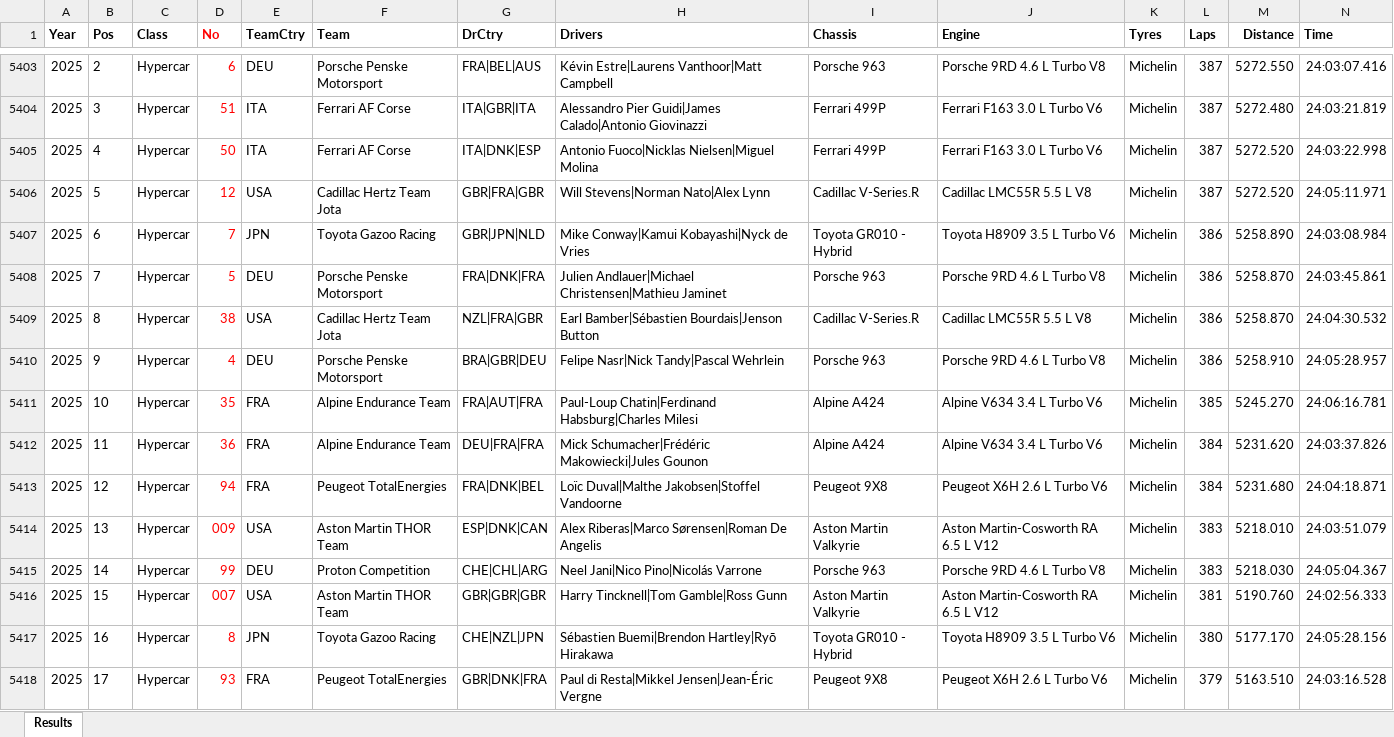
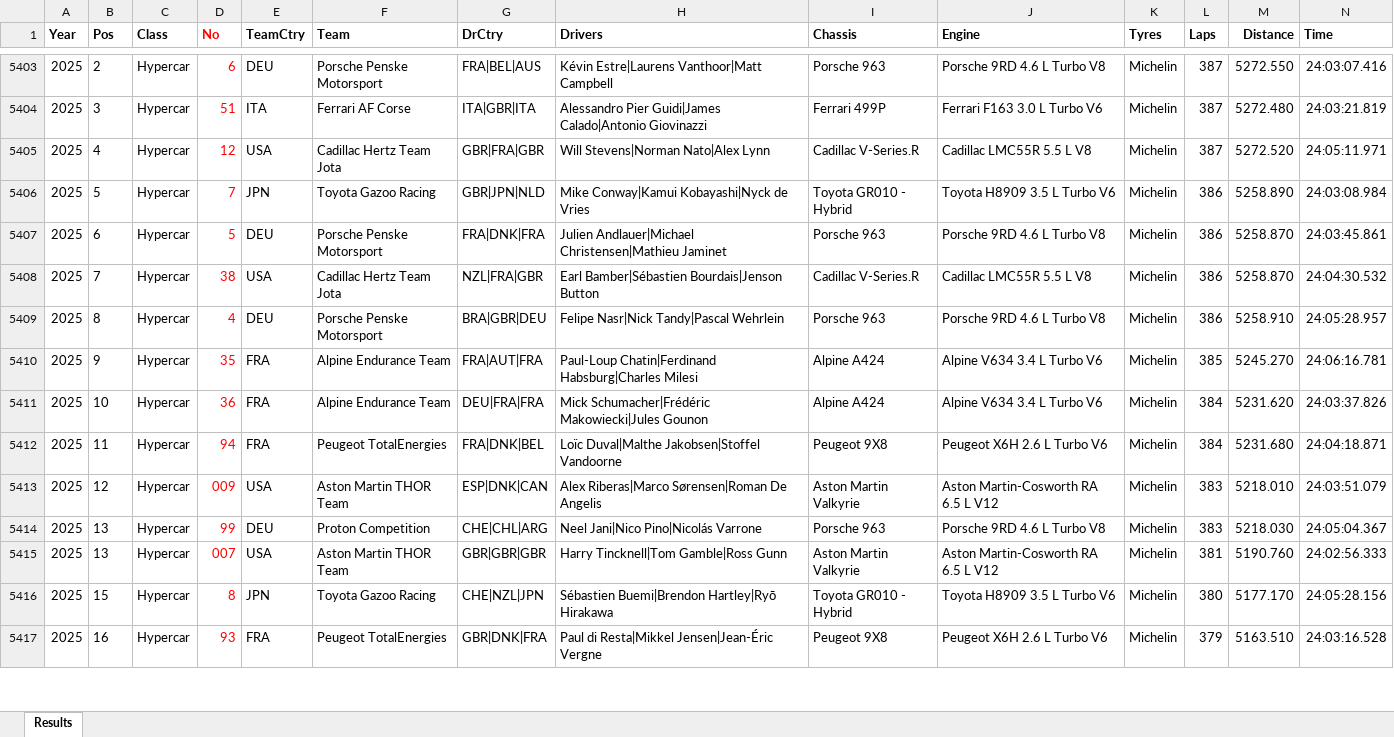
Before and after one commit to gdsotirov/lemans24, an Excel workbook: db/data/results_in.xlsx, sheet Results, drawn as a sheet; only a part is shown, gaps mark what is left out; values as stored, in another font and other column widths than the file's, no borders; conditional formats not drawn; removed rows and columns are numbered as before the commit, all else as after; rows hold the shown columns only; the diff covers the shown part only; the diff names each change by its address in the sheet, - before the commit and + after, or states it on an @@ line.

```diff
--- a/db/data/results_in.xlsx (sheet Results)
+++ b/db/data/results_in.xlsx (sheet Results)
-row 5405: 2025 | 4 | Hypercar | 50 | ITA | Ferrari AF Corse | ITA|DNK|ESP | Antonio Fuoco|Nicklas Nielsen|Miguel Molina | Ferrari 499P | Ferrari F163 3.0 L Turbo V6 | Michelin | 387 | 5272.520 | 24:03:22.998
-B5405 (Pos): 5
+B5405 (Pos): 4
-B5406 (Pos): 6
+B5406 (Pos): 5
-B5407 (Pos): 7
+B5407 (Pos): 6
-B5408 (Pos): 8
+B5408 (Pos): 7
-B5409 (Pos): 9
+B5409 (Pos): 8
-B5410 (Pos): 10
+B5410 (Pos): 9
-B5411 (Pos): 11
+B5411 (Pos): 10
-B5412 (Pos): 12
+B5412 (Pos): 11
-B5413 (Pos): 13
+B5413 (Pos): 12
-B5414 (Pos): 14
+B5414 (Pos): 13
-B5415 (Pos): 15
+B5415 (Pos): 13
-B5416 (Pos): 16
+B5416 (Pos): 15
-B5417 (Pos): 17
+B5417 (Pos): 16
```
Also changed, not shown: 1 added row and 32 edited cells elsewhere in this sheet, 3 other files.
